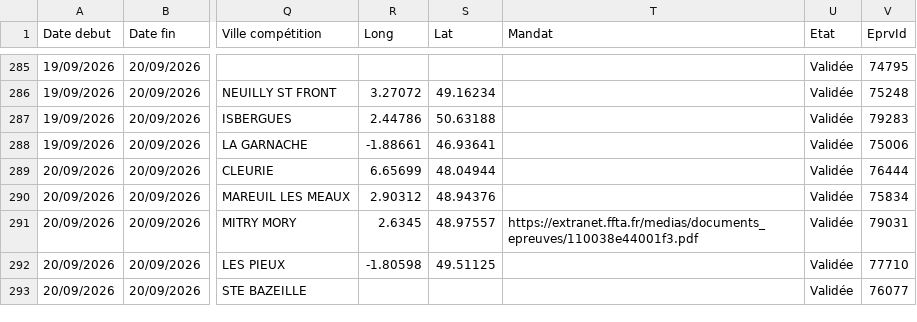
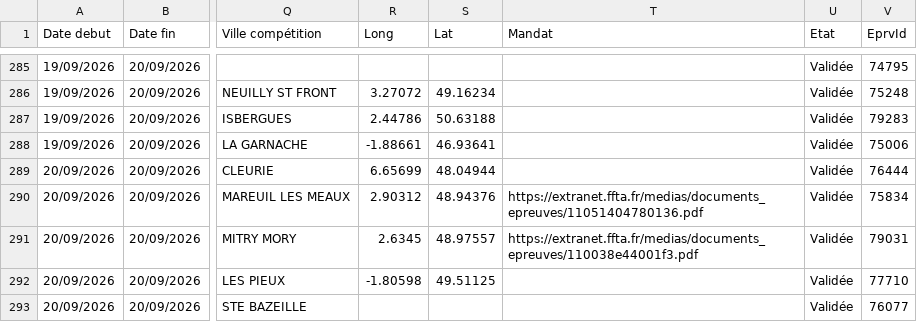
Before and after one commit to Comite-regional/Calendrier_FFTA, a CSV file: concours26.csv, drawn as a sheet; only a part is shown, gaps mark what is left out; the diff names each change by its address in the sheet, - before the commit and + after, or states it on an @@ line.

```diff
--- a/concours26.csv
+++ b/concours26.csv
-T290 (Mandat): (empty)
+T290 (Mandat): https://extranet.ffta.fr/medias/documents_epreuves/11051404780136.pdf
```
